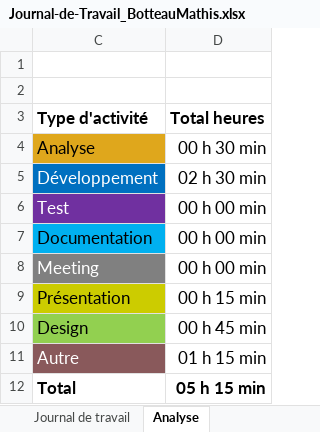
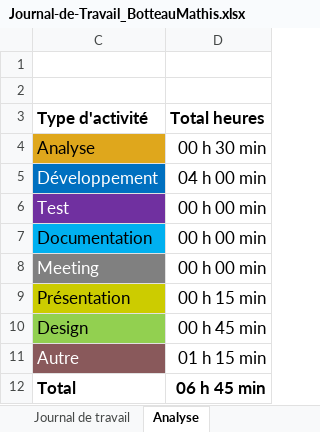
Before and after one commit to Froglaprod/P_App-Webstore, an Excel workbook: Documents/Journal-de-Travail_BotteauMathis.xlsx, sheet Analyse, drawn as a sheet; values as stored, in another font and other column widths than the file's, no borders; charts and pictures not drawn; the diff names each change by its address in the sheet, - before the commit and + after, or states it on an @@ line.

```diff
--- a/Documents/Journal-de-Travail_BotteauMathis.xlsx (sheet Analyse)
+++ b/Documents/Journal-de-Travail_BotteauMathis.xlsx (sheet Analyse)
-D5 (Total heures): 02 h 30 min
+D5 (Total heures): 04 h 00 min
-D12 (Total heures): 05 h 15 min
+D12 (Total heures): 06 h 45 min
```
Also changed, not shown: sheet Journal de travail, hidden cells, charts or pictures, 4 other files.
